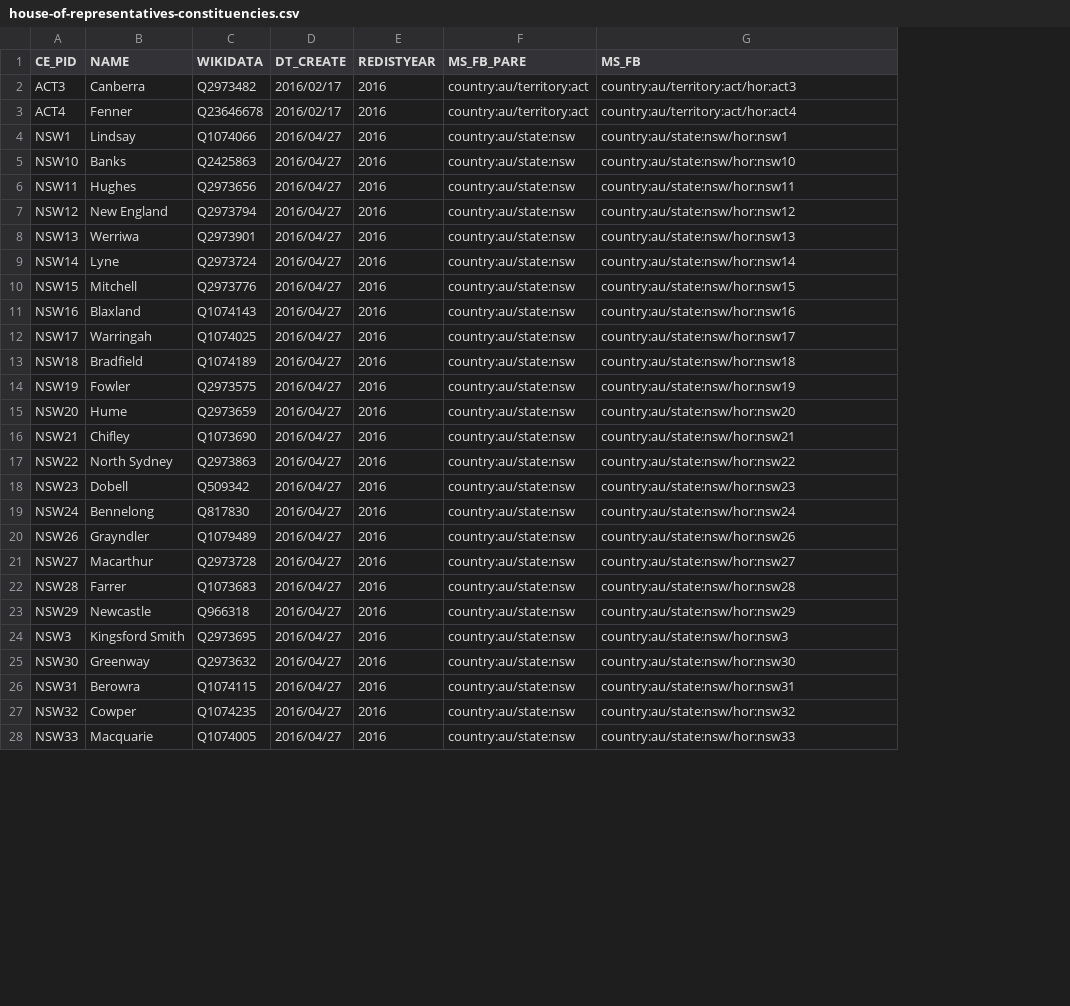
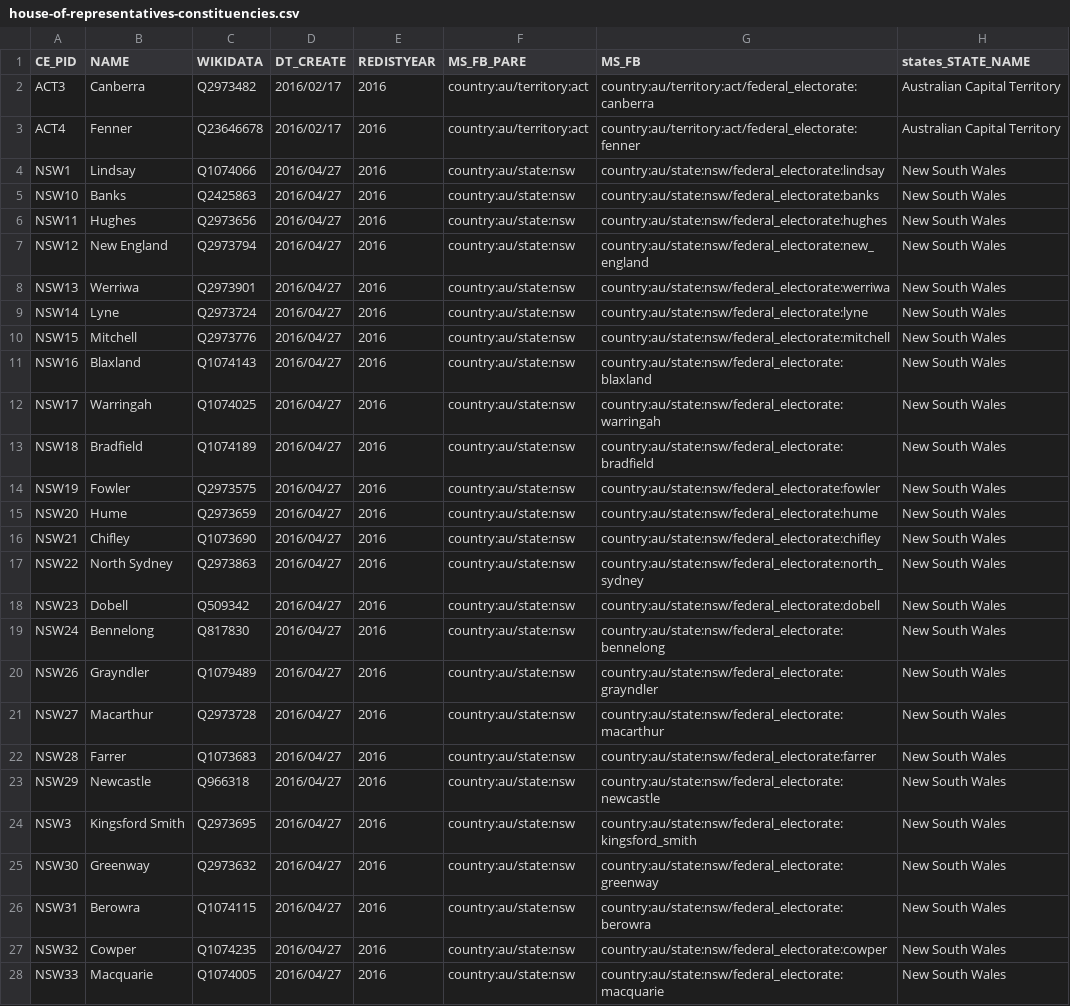
Before and after one commit to everypolitician/proto-commons-australia, a CSV file: boundaries/build/house-of-representatives-constituencies/house-of-representatives-constituencies.csv, drawn as a sheet; only a part is shown; the diff covers the shown part only; the diff names each change by its address in the sheet, - before the commit and + after, or states it on an @@ line.

Commit message:
Update house of representative constituencies csv to use OCD ids

```diff
--- a/boundaries/build/house-of-representatives-constituencies/house-of-representatives-constituencies.csv
+++ b/boundaries/build/house-of-representatives-constituencies/house-of-representatives-constituencies.csv
+column H (states_STATE_NAME), rows 2-28: Australian Capital Territory | Australian Capital Territory | New South Wales | New South Wales | New South Wales | New South Wales | New South Wales | New South Wales | New South Wales | New South Wales | New South Wales | New South Wales | New South Wales | New South Wales | New South Wales | New South Wales | New South Wales | New South Wales | New South Wales | New South Wales | New South Wales | New South Wales | New South Wales | New South Wales | New South Wales | New South Wales | New South Wales
-G2 (MS_FB): country:au/territory:act/hor:act3
+G2 (MS_FB): country:au/territory:act/federal_electorate:canberra
-G3 (MS_FB): country:au/territory:act/hor:act4
+G3 (MS_FB): country:au/territory:act/federal_electorate:fenner
-G4 (MS_FB): country:au/state:nsw/hor:nsw1
+G4 (MS_FB): country:au/state:nsw/federal_electorate:lindsay
-G5 (MS_FB): country:au/state:nsw/hor:nsw10
+G5 (MS_FB): country:au/state:nsw/federal_electorate:banks
-G6 (MS_FB): country:au/state:nsw/hor:nsw11
+G6 (MS_FB): country:au/state:nsw/federal_electorate:hughes
-G7 (MS_FB): country:au/state:nsw/hor:nsw12
+G7 (MS_FB): country:au/state:nsw/federal_electorate:new_england
-G8 (MS_FB): country:au/state:nsw/hor:nsw13
+G8 (MS_FB): country:au/state:nsw/federal_electorate:werriwa
-G9 (MS_FB): country:au/state:nsw/hor:nsw14
+G9 (MS_FB): country:au/state:nsw/federal_electorate:lyne
-G10 (MS_FB): country:au/state:nsw/hor:nsw15
+G10 (MS_FB): country:au/state:nsw/federal_electorate:mitchell
-G11 (MS_FB): country:au/state:nsw/hor:nsw16
+G11 (MS_FB): country:au/state:nsw/federal_electorate:blaxland
-G12 (MS_FB): country:au/state:nsw/hor:nsw17
+G12 (MS_FB): country:au/state:nsw/federal_electorate:warringah
-G13 (MS_FB): country:au/state:nsw/hor:nsw18
+G13 (MS_FB): country:au/state:nsw/federal_electorate:bradfield
-G14 (MS_FB): country:au/state:nsw/hor:nsw19
+G14 (MS_FB): country:au/state:nsw/federal_electorate:fowler
-G15 (MS_FB): country:au/state:nsw/hor:nsw20
+G15 (MS_FB): country:au/state:nsw/federal_electorate:hume
-G16 (MS_FB): country:au/state:nsw/hor:nsw21
+G16 (MS_FB): country:au/state:nsw/federal_electorate:chifley
-G17 (MS_FB): country:au/state:nsw/hor:nsw22
+G17 (MS_FB): country:au/state:nsw/federal_electorate:north_sydney
-G18 (MS_FB): country:au/state:nsw/hor:nsw23
+G18 (MS_FB): country:au/state:nsw/federal_electorate:dobell
-G19 (MS_FB): country:au/state:nsw/hor:nsw24
+G19 (MS_FB): country:au/state:nsw/federal_electorate:bennelong
-G20 (MS_FB): country:au/state:nsw/hor:nsw26
+G20 (MS_FB): country:au/state:nsw/federal_electorate:grayndler
-G21 (MS_FB): country:au/state:nsw/hor:nsw27
+G21 (MS_FB): country:au/state:nsw/federal_electorate:macarthur
-G22 (MS_FB): country:au/state:nsw/hor:nsw28
+G22 (MS_FB): country:au/state:nsw/federal_electorate:farrer
-G23 (MS_FB): country:au/state:nsw/hor:nsw29
+G23 (MS_FB): country:au/state:nsw/federal_electorate:newcastle
-G24 (MS_FB): country:au/state:nsw/hor:nsw3
+G24 (MS_FB): country:au/state:nsw/federal_electorate:kingsford_smith
-G25 (MS_FB): country:au/state:nsw/hor:nsw30
+G25 (MS_FB): country:au/state:nsw/federal_electorate:greenway
-G26 (MS_FB): country:au/state:nsw/hor:nsw31
+G26 (MS_FB): country:au/state:nsw/federal_electorate:berowra
-G27 (MS_FB): country:au/state:nsw/hor:nsw32
+G27 (MS_FB): country:au/state:nsw/federal_electorate:cowper
-G28 (MS_FB): country:au/state:nsw/hor:nsw33
+G28 (MS_FB): country:au/state:nsw/federal_electorate:macquarie
```
Also changed, not shown: 123 edited cells elsewhere in this file.
